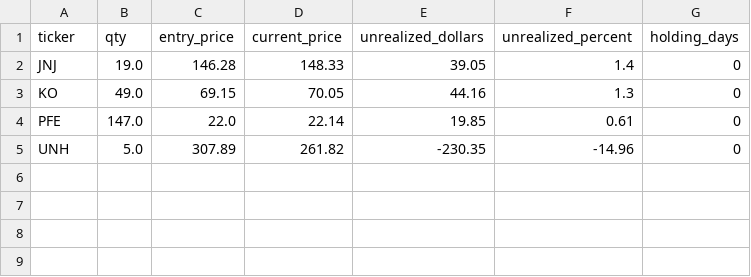
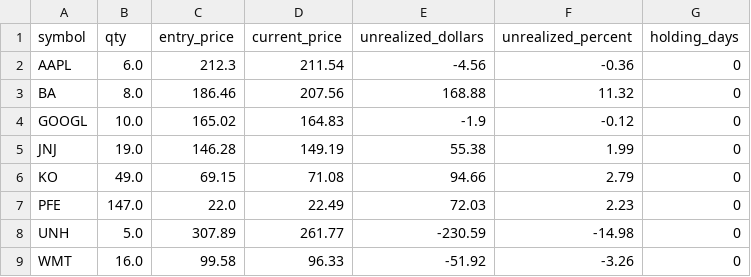
Before and after one commit to amfs11/momentum-dashboard, a CSV file: scripts/logs/unrealized_pnl.csv, drawn as a sheet.

```diff
--- a/scripts/logs/unrealized_pnl.csv
+++ b/scripts/logs/unrealized_pnl.csv
@@ -1,5 +1,9 @@
-ticker,qty,entry_price,current_price,unrealized_dollars,unrealized_percent,holding_days
-JNJ,19.0,146.28,148.33,39.05,1.4,0
-KO,49.0,69.15,70.05,44.16,1.3,0
-PFE,147.0,22.0,22.14,19.85,0.61,0
-UNH,5.0,307.89,261.82,-230.35,-14.96,0
+symbol,qty,entry_price,current_price,unrealized_dollars,unrealized_percent,holding_days
+AAPL,6.0,212.3,211.54,-4.56,-0.36,0
+BA,8.0,186.46,207.56,168.88,11.32,0
+GOOGL,10.0,165.02,164.83,-1.9,-0.12,0
+JNJ,19.0,146.28,149.19,55.38,1.99,0
+KO,49.0,69.15,71.08,94.66,2.79,0
+PFE,147.0,22.0,22.49,72.03,2.23,0
+UNH,5.0,307.89,261.77,-230.59,-14.98,0
+WMT,16.0,99.58,96.33,-51.92,-3.26,0
```
Also changed, not shown: scripts/logs/backtest_per_ticker.csv, scripts/logs/forecast_2025-05-15.csv, 8 other files.
